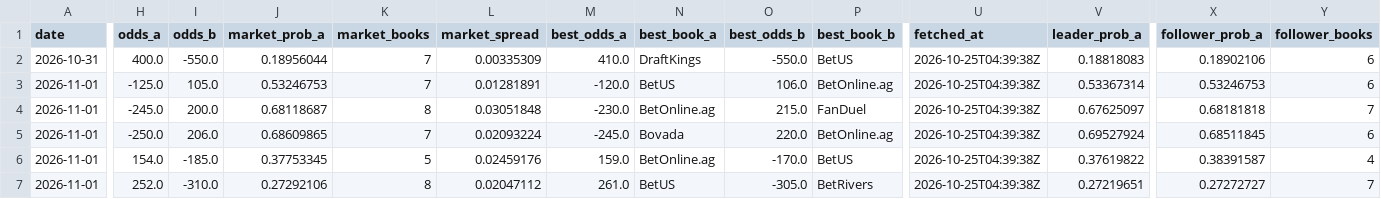
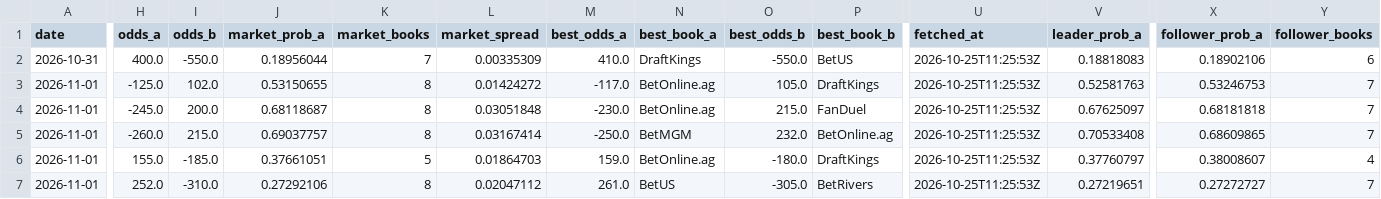
Before and after one commit to joshuakingsland/claude-fights, a CSV file: odds_upcoming.csv, drawn as a sheet; only a part is shown, gaps mark what is left out; the diff covers the shown part only; the diff names each change by its address in the sheet, - before the commit and + after, or states it on an @@ line.

```diff
--- a/odds_upcoming.csv
+++ b/odds_upcoming.csv
-U2:U7 (fetched_at): 2026-10-25T04:39:38Z
+U2:U7 (fetched_at): 2026-10-25T11:25:53Z
-I3 (odds_b): 105.0
+I3 (odds_b): 102.0
-J3 (market_prob_a): 0.53246753
+J3 (market_prob_a): 0.53150655
-K3 (market_books): 7
+K3 (market_books): 8
-L3 (market_spread): 0.01281891
+L3 (market_spread): 0.01424272
-M3 (best_odds_a): -120.0
+M3 (best_odds_a): -117.0
-N3 (best_book_a): BetUS
+N3 (best_book_a): BetOnline.ag
-O3 (best_odds_b): 106.0
+O3 (best_odds_b): 105.0
-P3 (best_book_b): BetOnline.ag
+P3 (best_book_b): DraftKings
-V3 (leader_prob_a): 0.53367314
+V3 (leader_prob_a): 0.52581763
-Y3 (follower_books): 6
+Y3 (follower_books): 7
-H5 (odds_a): -250.0
+H5 (odds_a): -260.0
-I5 (odds_b): 206.0
+I5 (odds_b): 215.0
-J5 (market_prob_a): 0.68609865
+J5 (market_prob_a): 0.69037757
-K5 (market_books): 7
+K5 (market_books): 8
-L5 (market_spread): 0.02093224
+L5 (market_spread): 0.03167414
-M5 (best_odds_a): -245.0
+M5 (best_odds_a): -250.0
-N5 (best_book_a): Bovada
+N5 (best_book_a): BetMGM
-O5 (best_odds_b): 220.0
+O5 (best_odds_b): 232.0
-V5 (leader_prob_a): 0.69527924
+V5 (leader_prob_a): 0.70533408
-X5 (follower_prob_a): 0.68511845
+X5 (follower_prob_a): 0.68609865
-Y5 (follower_books): 6
+Y5 (follower_books): 7
-H6 (odds_a): 154.0
+H6 (odds_a): 155.0
-J6 (market_prob_a): 0.37753345
+J6 (market_prob_a): 0.37661051
-L6 (market_spread): 0.02459176
+L6 (market_spread): 0.01864703
-O6 (best_odds_b): -170.0
+O6 (best_odds_b): -180.0
-P6 (best_book_b): BetUS
+P6 (best_book_b): DraftKings
-V6 (leader_prob_a): 0.37619822
+V6 (leader_prob_a): 0.37760797
-X6 (follower_prob_a): 0.38391587
+X6 (follower_prob_a): 0.38008607
```
Also changed, not shown: 59 edited cells elsewhere in this file, 8 other files.
